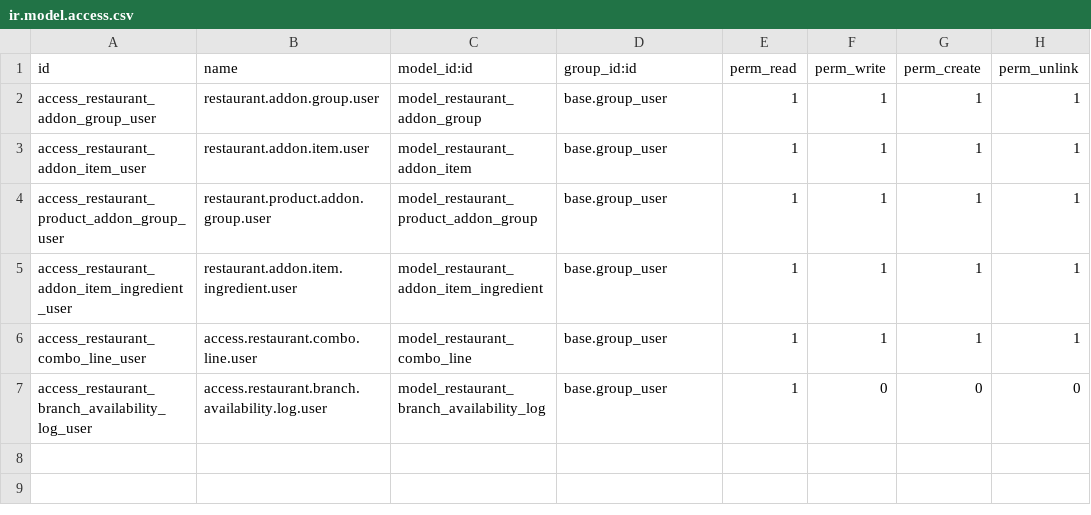
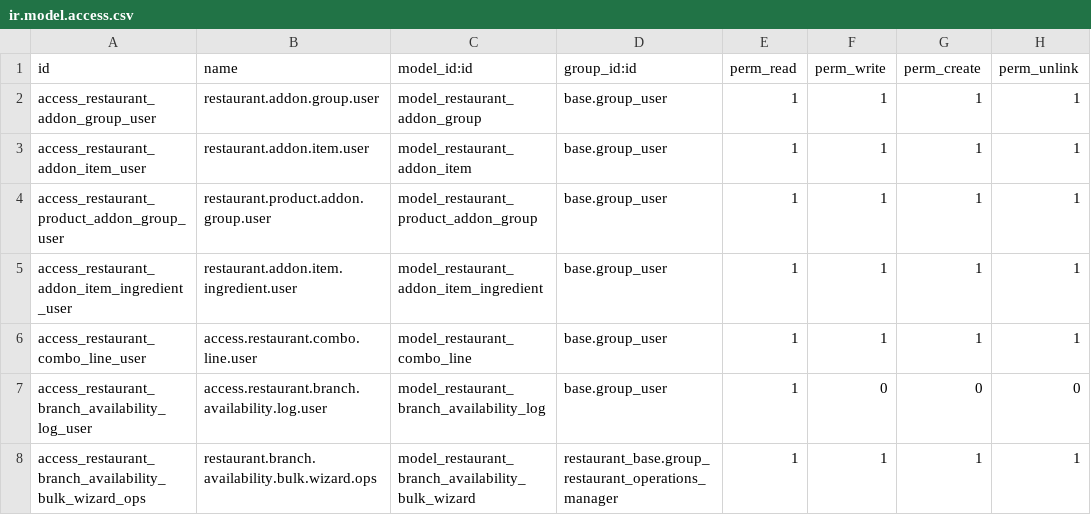
Before and after one commit to StevenBahaa/restaurant_system, a CSV file: custom_addons/restaurant_menu/security/ir.model.access.csv, drawn as a sheet.

Commit message:
feat(UC-08): implement bulk branch availability wizard

```diff
--- a/custom_addons/restaurant_menu/security/ir.model.access.csv
+++ b/custom_addons/restaurant_menu/security/ir.model.access.csv
@@ -7 +7,2 @@ access_restaurant_combo_line_user,access.restaurant.combo.line.user,model_restau
 access_restaurant_branch_availability_log_user,access.restaurant.branch.availability.log.user,model_restaurant_branch_availability_log,base.group_user,1,0,0,0
+access_restaurant_branch_availability_bulk_wizard_ops,restaurant.branch.availability.bulk.wizard.ops,model_restaurant_branch_availability_bulk_wizard,restaurant_base.group_restaurant_operations_manager,1,1,1,1
```
Also changed, not shown: 5 other files.
